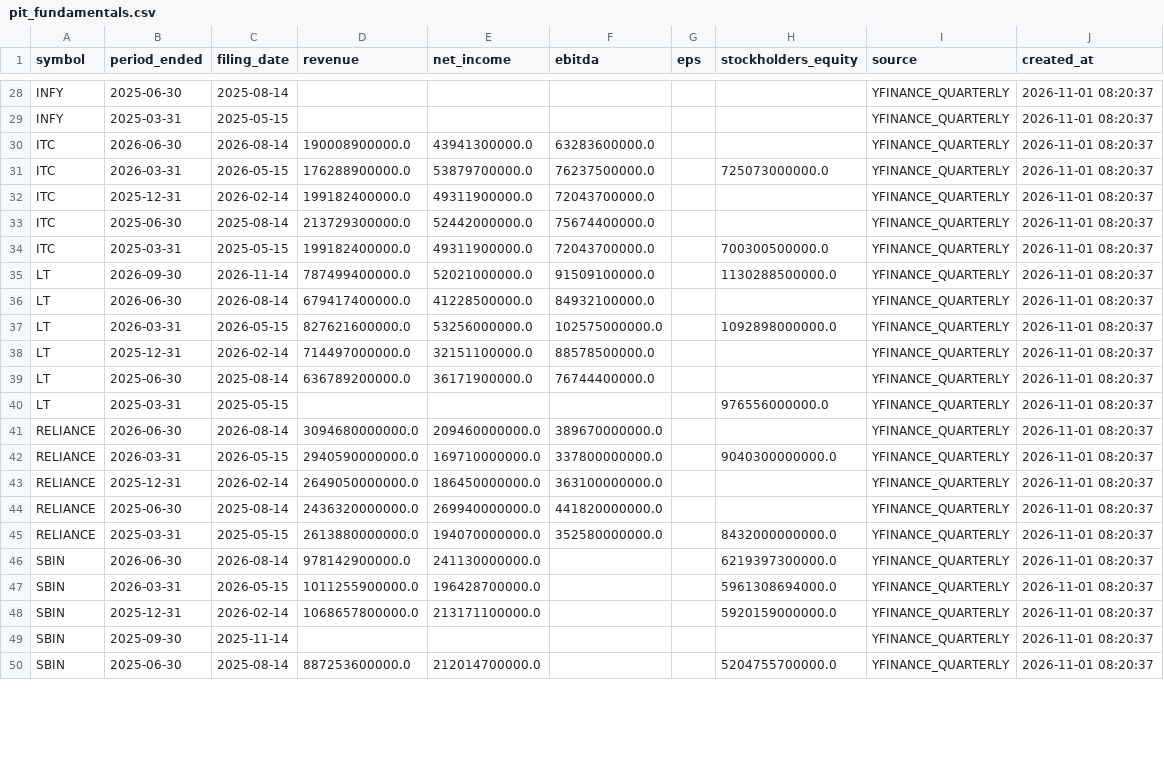
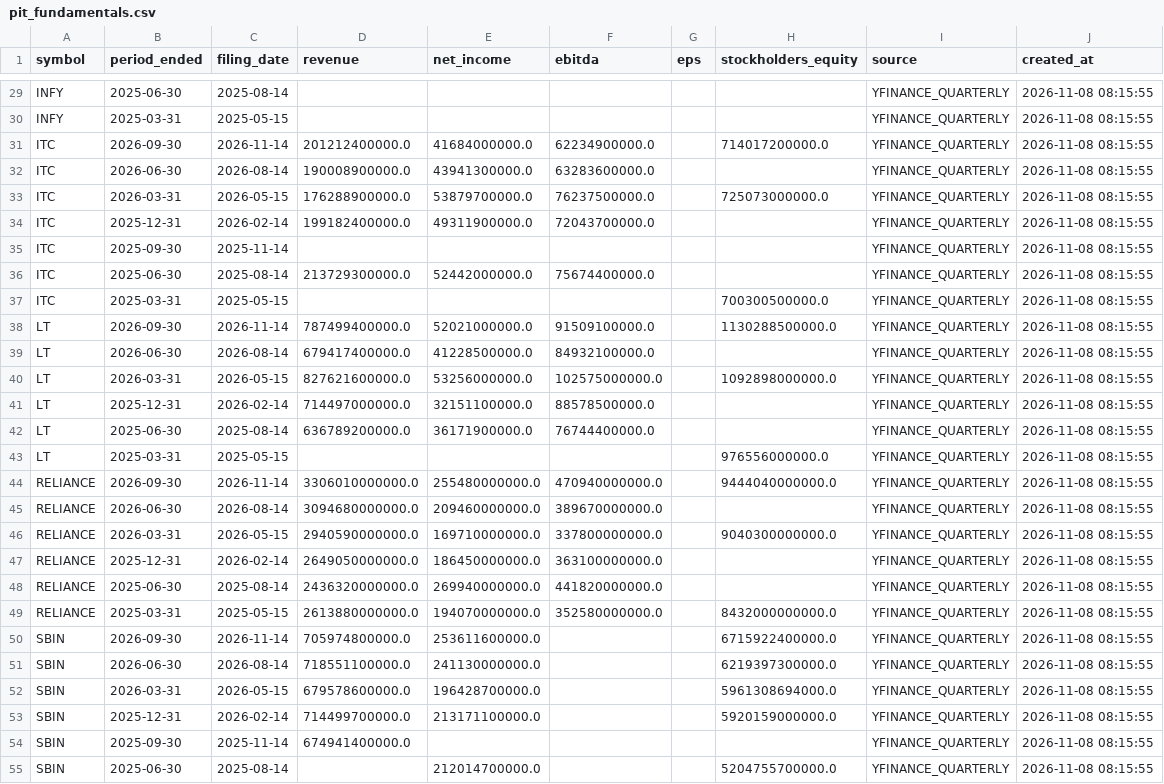
Before and after one commit to prathmeshgupta/indian-equities-pit-fundamentals, a CSV file: output/pit_fundamentals.csv, drawn as a sheet; only a part is shown, gaps mark what is left out; addresses are those after the commit; the diff covers the shown part only; the diff names each change by its address in the sheet, - before the commit and + after, or states it on an @@ line.

```diff
--- a/output/pit_fundamentals.csv
+++ b/output/pit_fundamentals.csv
-J29:J30 (created_at): 2026-11-01 08:20:37
+J29:J30 (created_at): 2026-11-08 08:15:55
+row 31: ITC | 2026-09-30 | 2026-11-14 | 201212400000.0 | 41684000000.0 | 62234900000.0 |  | 714017200000.0 | YFINANCE_QUARTERLY | 2026-11-08 08:15:55
-J32:J34 (created_at): 2026-11-01 08:20:37
+J32:J34 (created_at): 2026-11-08 08:15:55
+row 35: ITC | 2025-09-30 | 2025-11-14 |  |  |  |  |  | YFINANCE_QUARTERLY | 2026-11-08 08:15:55
-J36:J43 (created_at): 2026-11-01 08:20:37
+J36:J43 (created_at): 2026-11-08 08:15:55
-D37 (revenue): 199182400000.0
+D37 (revenue): (empty)
-E37 (net_income): 49311900000.0
+E37 (net_income): (empty)
-F37 (ebitda): 72043700000.0
+F37 (ebitda): (empty)
+row 44: RELIANCE | 2026-09-30 | 2026-11-14 | 3306010000000.0 | 255480000000.0 | 470940000000.0 |  | 9444040000000.0 | YFINANCE_QUARTERLY | 2026-11-08 08:15:55
-J45:J49 (created_at): 2026-11-01 08:20:37
+J45:J49 (created_at): 2026-11-08 08:15:55
+row 50: SBIN | 2026-09-30 | 2026-11-14 | 705974800000.0 | 253611600000.0 |  |  | 6715922400000.0 | YFINANCE_QUARTERLY | 2026-11-08 08:15:55
-D51 (revenue): 978142900000.0
+D51 (revenue): 718551100000.0
-J51:J55 (created_at): 2026-11-01 08:20:37
+J51:J55 (created_at): 2026-11-08 08:15:55
-D52 (revenue): 1011255900000.0
+D52 (revenue): 679578600000.0
-D53 (revenue): 1068657800000.0
+D53 (revenue): 714499700000.0
-D54 (revenue): (empty)
+D54 (revenue): 674941400000.0
-D55 (revenue): 887253600000.0
+D55 (revenue): (empty)
```
Also changed, not shown: 1 added row and 36 edited cells elsewhere in this file, 1 other file.
